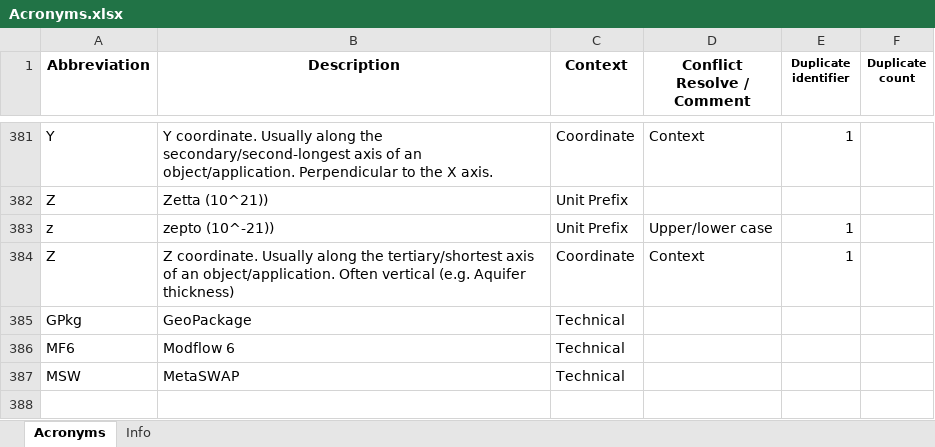
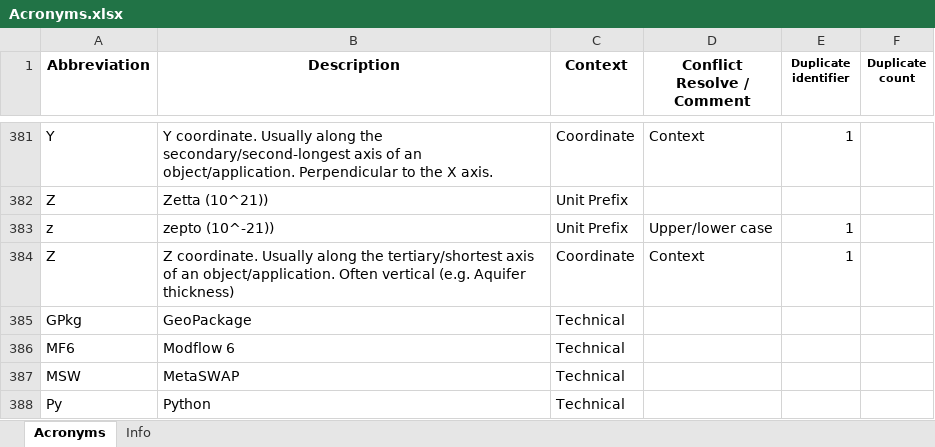
Before and after one commit to Ydrolog/WS_Mdl, an Excel workbook: Mng/Acronyms.xlsx, sheet Acronyms, drawn as a sheet; only a part is shown, gaps mark what is left out; values as stored, in another font and other column widths than the file's, no borders; conditional formats not drawn; the diff names each change by its address in the sheet, - before the commit and + after, or states it on an @@ line.

```diff
--- a/Mng/Acronyms.xlsx (sheet Acronyms)
+++ b/Mng/Acronyms.xlsx (sheet Acronyms)
+row 388: Py | Python | Technical
```
Also changed, not shown: Mng/Mdl_Ipvs.xlsx, 33 other files.
